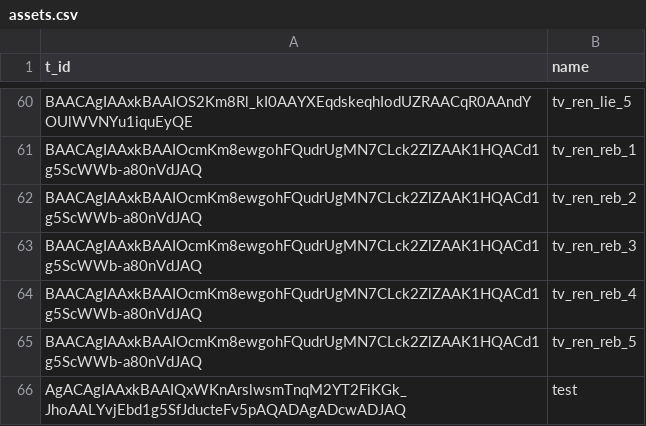
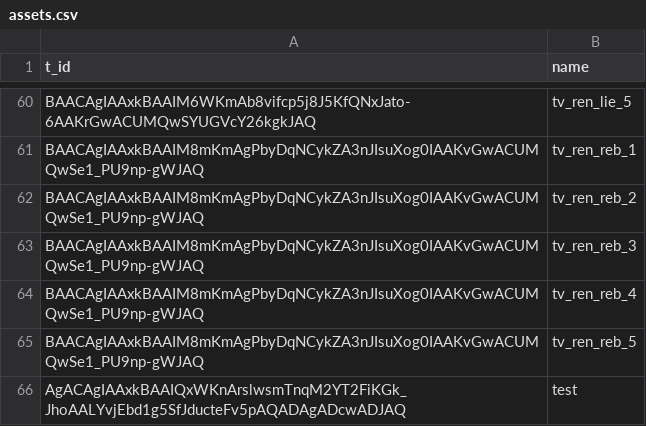
Before and after one commit to AntipropPrject/antipropagandabot, a CSV file: resources/assets.csv, drawn as a sheet; only a part is shown, gaps mark what is left out; the diff covers the shown part only; the diff names each change by its address in the sheet, - before the commit and + after, or states it on an @@ line.

```diff
--- a/resources/assets.csv
+++ b/resources/assets.csv
-A60 (t_id): BAACAgIAAxkBAAIOS2Km8Rl_kI0AAYXEqdskeqhIodUZRAACqR0AAndYOUlWVNYu1iquEyQE
+A60 (t_id): BAACAgIAAxkBAAIM6WKmAb8vifcp5j8J5KfQNxJato-6AAKrGwACUMQwSYUGVcY26kgkJAQ
-A61:A65 (t_id): BAACAgIAAxkBAAIOcmKm8ewgohFQudrUgMN7CLck2ZlZAAK1HQACd1g5ScWWb-a80nVdJAQ
+A61:A65 (t_id): BAACAgIAAxkBAAIM8mKmAgPbyDqNCykZA3nJIsuXog0IAAKvGwACUMQwSe1_PU9np-gWJAQ
```
Also changed, not shown: 54 edited cells elsewhere in this file.
